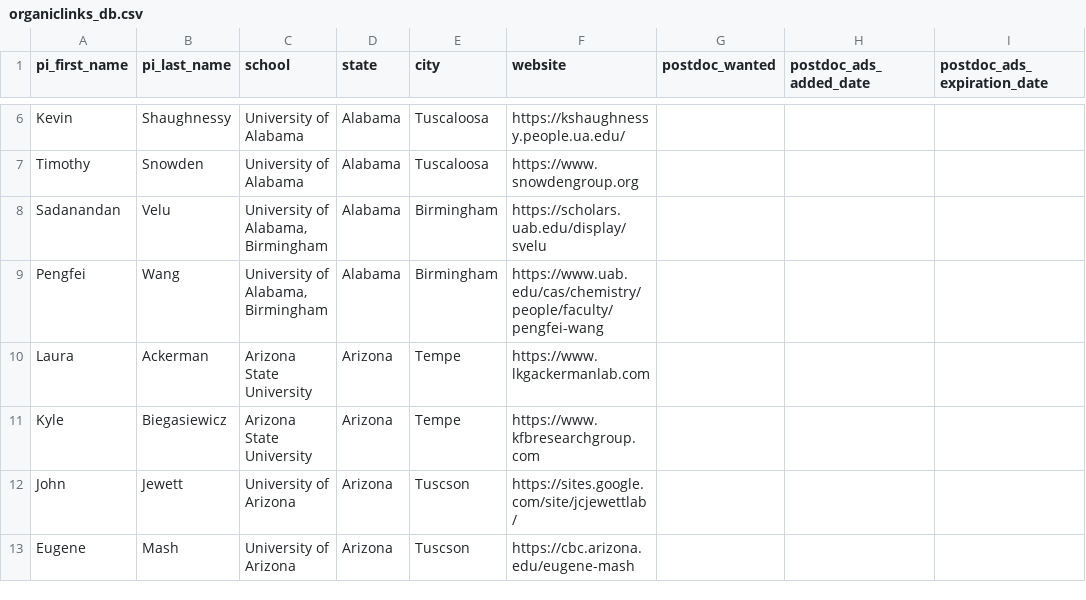
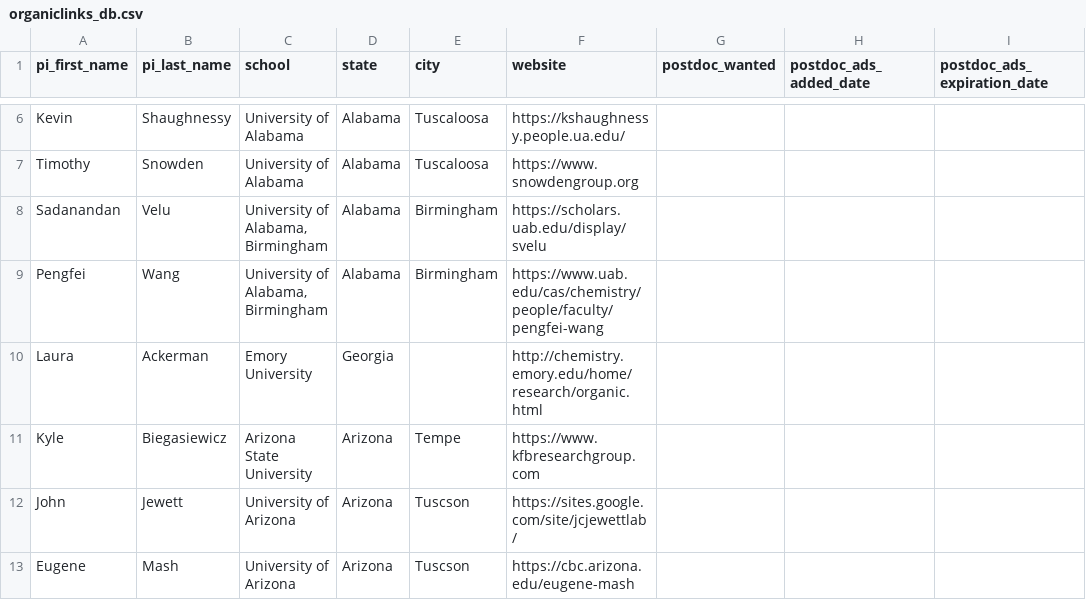
Before and after one commit to khoivan88/organiclinks-v2, a CSV file: data/organiclinks_db.csv, drawn as a sheet; only a part is shown, gaps mark what is left out; the diff names each change by its address in the sheet, - before the commit and + after, or states it on an @@ line.

Commit message:
Committing spreadsheet content on 2/6/2024: by b-myers@onu.edu Ackerman Moved

```diff
--- a/data/organiclinks_db.csv
+++ b/data/organiclinks_db.csv
-C10 (school): Arizona State University
+C10 (school): Emory University
-D10 (state): Arizona
+D10 (state): Georgia
-E10 (city): Tempe
+E10 (city): (empty)
-F10 (website): https://www.lkgackermanlab.com
+F10 (website): http://chemistry.emory.edu/home/research/organic.html
```
